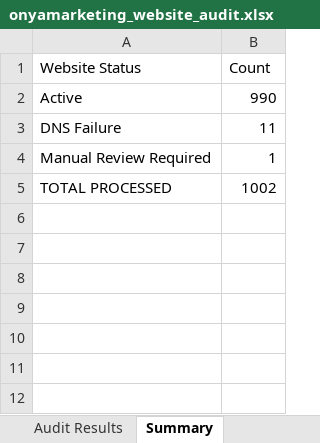
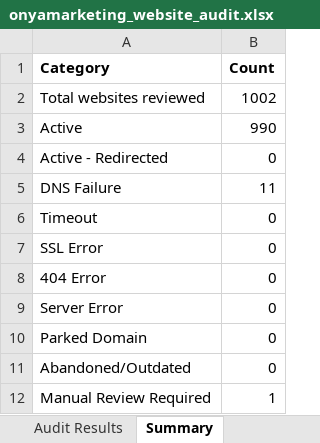
Before and after one commit to onyamark/MedSpa, an Excel workbook: onyamarketing_website_audit.xlsx, sheet Summary, drawn as a sheet; values as stored, in another font and other column widths than the file's, no borders; removed rows and columns are numbered as before the commit, all else as after; the diff names each change by its address in the sheet, - before the commit and + after, or states it on an @@ line.

```diff
--- a/onyamarketing_website_audit.xlsx (sheet Summary)
+++ b/onyamarketing_website_audit.xlsx (sheet Summary)
-A1: Website Status
+A1: Category
-A1:B1 bold: off
+A1:B1 bold: on
+row 2: Total websites reviewed | 1002
+row 4: Active - Redirected | 0
+row 6: Timeout | 0
+row 7: SSL Error | 0
+row 8: 404 Error | 0
+row 9: Server Error | 0
+row 10: Parked Domain | 0
+row 11: Abandoned/Outdated | 0
-row 5: TOTAL PROCESSED | 1002
```
Also changed, not shown: sheet Audit Results, other sheet tabs, 1 other file.
